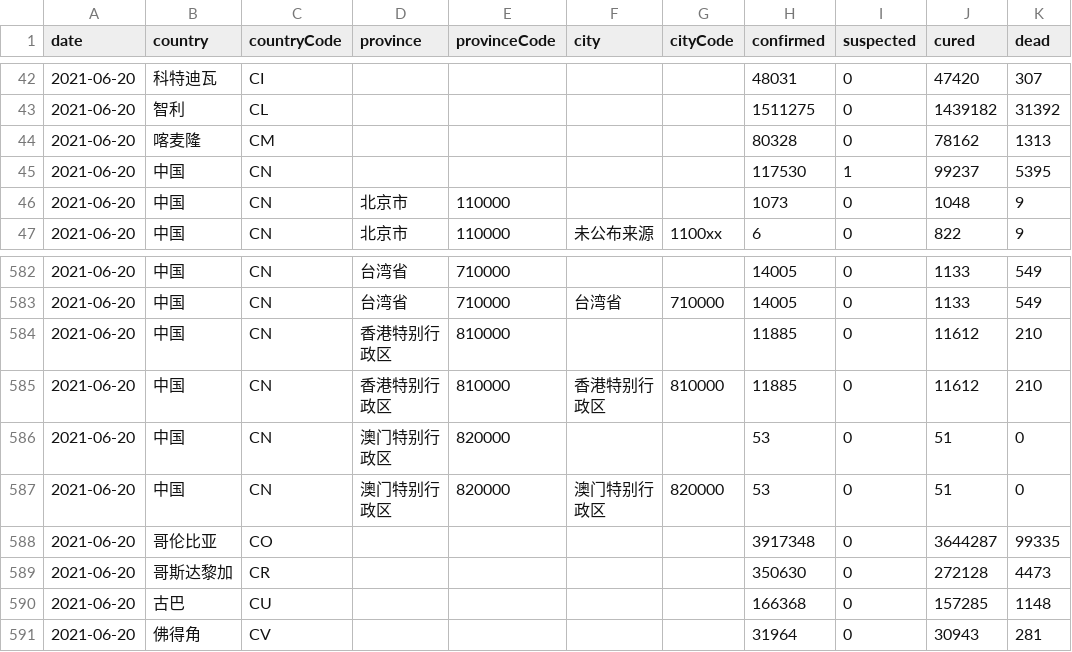
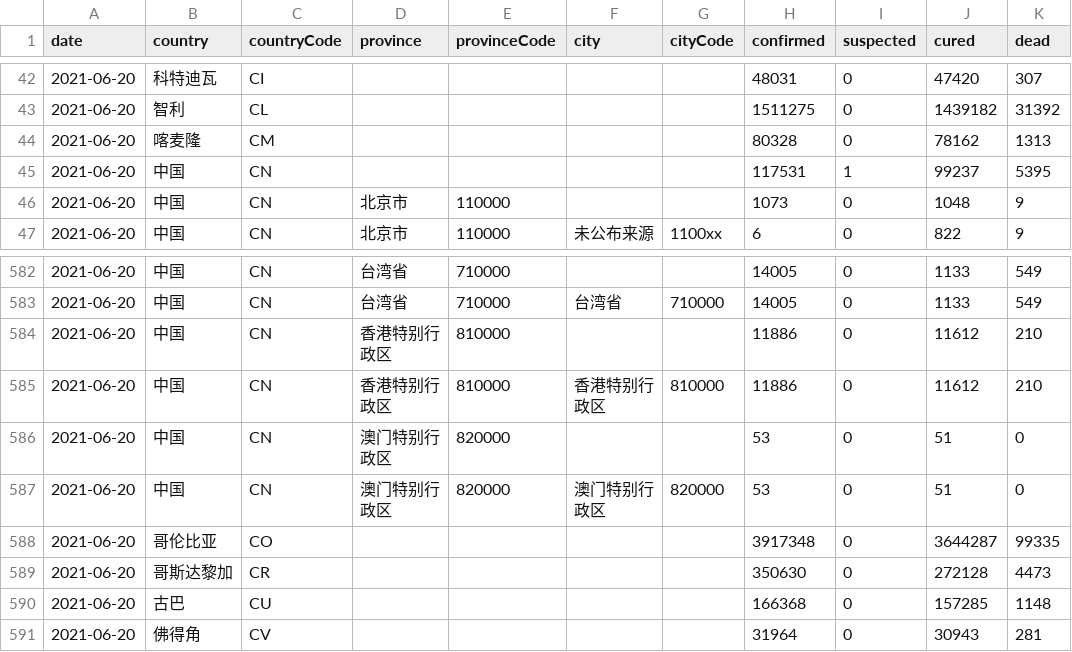
Before and after one commit to herman6888/Wuhan-2019-nCoV, a CSV file: Data/2021-06-20.csv, drawn as a sheet; only a part is shown, gaps mark what is left out.

```diff
--- a/Data/2021-06-20.csv
+++ b/Data/2021-06-20.csv
@@ -44,3 +44,3 @@ date,country,countryCode,province,provinceCode,city,cityCode,confirmed,suspected
 2021-06-20,喀麦隆,CM,,,,,80328,0,78162,1313
-2021-06-20,中国,CN,,,,,117530,1,99237,5395
+2021-06-20,中国,CN,,,,,117531,1,99237,5395
 2021-06-20,中国,CN,北京市,110000,,,1073,0,1048,9
@@ -583,4 +583,4 @@ date,country,countryCode,province,provinceCode,city,cityCode,confirmed,suspected
 2021-06-20,中国,CN,台湾省,710000,台湾省,710000,14005,0,1133,549
-2021-06-20,中国,CN,香港特别行政区,810000,,,11885,0,11612,210
-2021-06-20,中国,CN,香港特别行政区,810000,香港特别行政区,810000,11885,0,11612,210
+2021-06-20,中国,CN,香港特别行政区,810000,,,11886,0,11612,210
+2021-06-20,中国,CN,香港特别行政区,810000,香港特别行政区,810000,11886,0,11612,210
 2021-06-20,中国,CN,澳门特别行政区,820000,,,53,0,51,0
```
Also changed, not shown: 2 other files.
